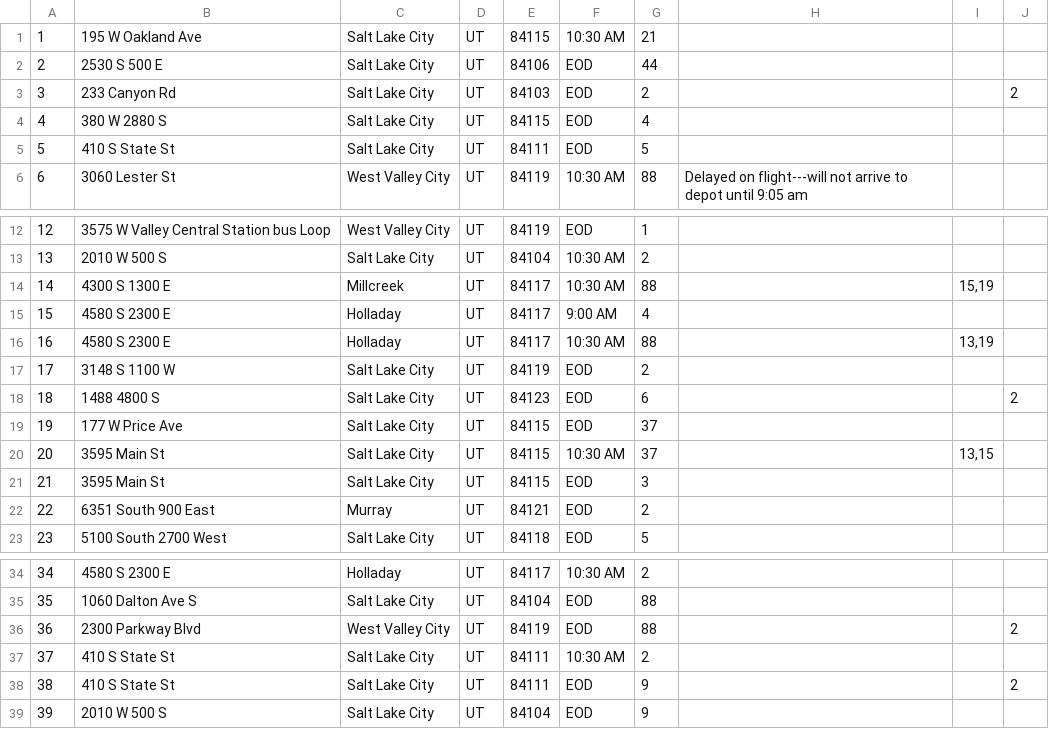
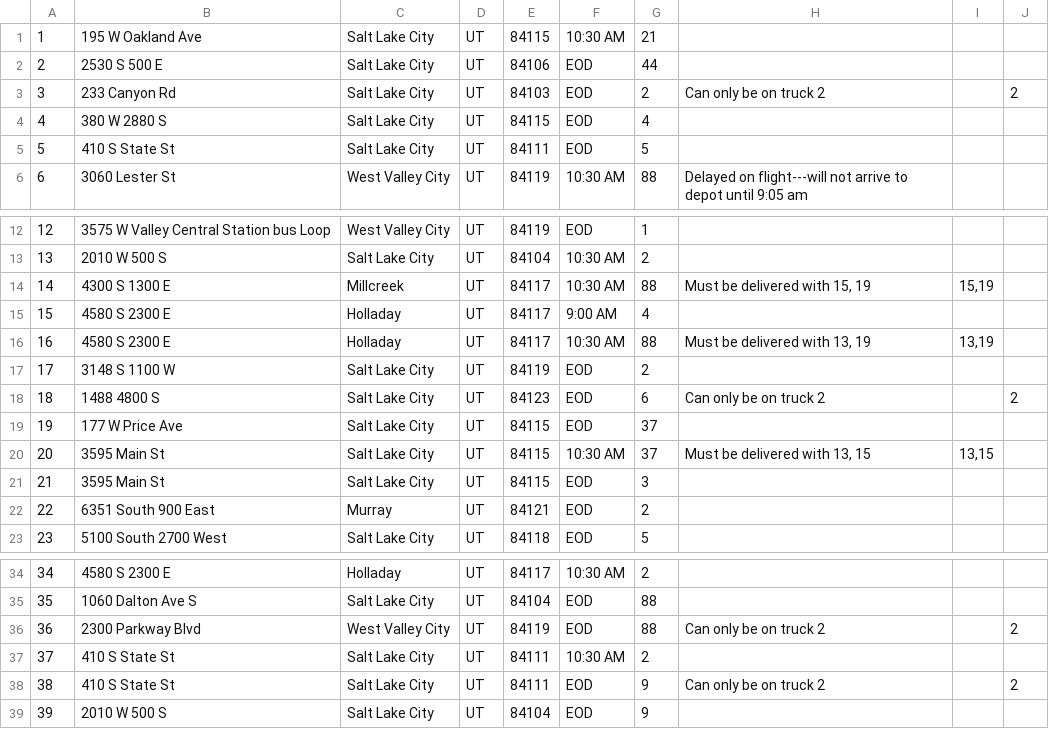
Before and after one commit to jbohanon/c950, a CSV file: res/WGUPS_packages.csv, drawn as a sheet; only a part is shown, gaps mark what is left out.

```diff
--- a/res/WGUPS_packages.csv
+++ b/res/WGUPS_packages.csv
@@ -2,3 +2,3 @@
 2,2530 S 500 E,Salt Lake City,UT,84106,EOD,44,,,
-3,233 Canyon Rd,Salt Lake City,UT,84103,EOD,2,,,2
+3,233 Canyon Rd,Salt Lake City,UT,84103,EOD,2,Can only be on truck 2,,2
 4,380 W 2880 S,Salt Lake City,UT,84115,EOD,4,,,
@@ -13,9 +13,9 @@
 13,2010 W 500 S,Salt Lake City,UT,84104,10:30 AM,2,,,
-14,4300 S 1300 E,Millcreek,UT,84117,10:30 AM,88,,"15,19",
+14,4300 S 1300 E,Millcreek,UT,84117,10:30 AM,88,"Must be delivered with 15, 19","15,19",
 15,4580 S 2300 E,Holladay,UT,84117,9:00 AM,4,,,
-16,4580 S 2300 E,Holladay,UT,84117,10:30 AM,88,,"13,19",
+16,4580 S 2300 E,Holladay,UT,84117,10:30 AM,88,"Must be delivered with 13, 19","13,19",
 17,3148 S 1100 W,Salt Lake City,UT,84119,EOD,2,,,
-18,1488 4800 S,Salt Lake City,UT,84123,EOD,6,,,2
+18,1488 4800 S,Salt Lake City,UT,84123,EOD,6,Can only be on truck 2,,2
 19,177 W Price Ave,Salt Lake City,UT,84115,EOD,37,,,
-20,3595 Main St,Salt Lake City,UT,84115,10:30 AM,37,,"13,15",
+20,3595 Main St,Salt Lake City,UT,84115,10:30 AM,37,"Must be delivered with 13, 15","13,15",
 21,3595 Main St,Salt Lake City,UT,84115,EOD,3,,,
@@ -35,5 +35,5 @@
 35,1060 Dalton Ave S,Salt Lake City,UT,84104,EOD,88,,,
-36,2300 Parkway Blvd,West Valley City,UT,84119,EOD,88,,,2
+36,2300 Parkway Blvd,West Valley City,UT,84119,EOD,88,Can only be on truck 2,,2
 37,410 S State St,Salt Lake City,UT,84111,10:30 AM,2,,,
-38,410 S State St,Salt Lake City,UT,84111,EOD,9,,,2
+38,410 S State St,Salt Lake City,UT,84111,EOD,9,Can only be on truck 2,,2
 39,2010 W 500 S,Salt Lake City,UT,84104,EOD,9,,,
```
Also changed, not shown: 12 other files.
